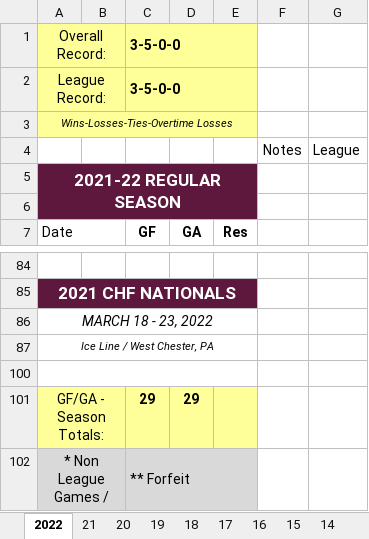
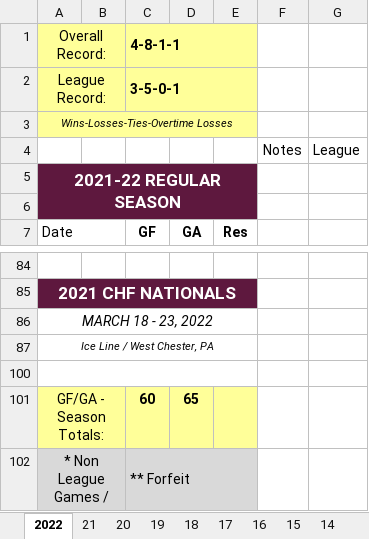
Before and after one commit to michael-m-casserly/fordhamhockey, an Excel workbook: schedule/Fordham Hockey Scoreboard.xlsx, sheet 2022, drawn as a sheet; only a part is shown, gaps mark what is left out; values as stored, in another font and other column widths than the file's, no borders; charts and pictures not drawn; the diff covers the shown part only; the diff names each change by its address in the sheet, - before the commit and + after, or states it on an @@ line.

```diff
--- a/schedule/Fordham Hockey Scoreboard.xlsx (sheet 2022)
+++ b/schedule/Fordham Hockey Scoreboard.xlsx (sheet 2022)
-C1 (GF): 3-5-0-0
+C1 (GF): 4-8-1-1
-C2 (GF): 3-5-0-0
+C2 (GF): 3-5-0-1
-C101 (GF): 29
+C101 (GF): 60
-D101 (GA): 29
+D101 (GA): 65
```
Also changed, not shown: 8 added rows, 8 removed rows, 1 moved row, 2 edited cells and cell formats elsewhere in this sheet, charts or pictures.
